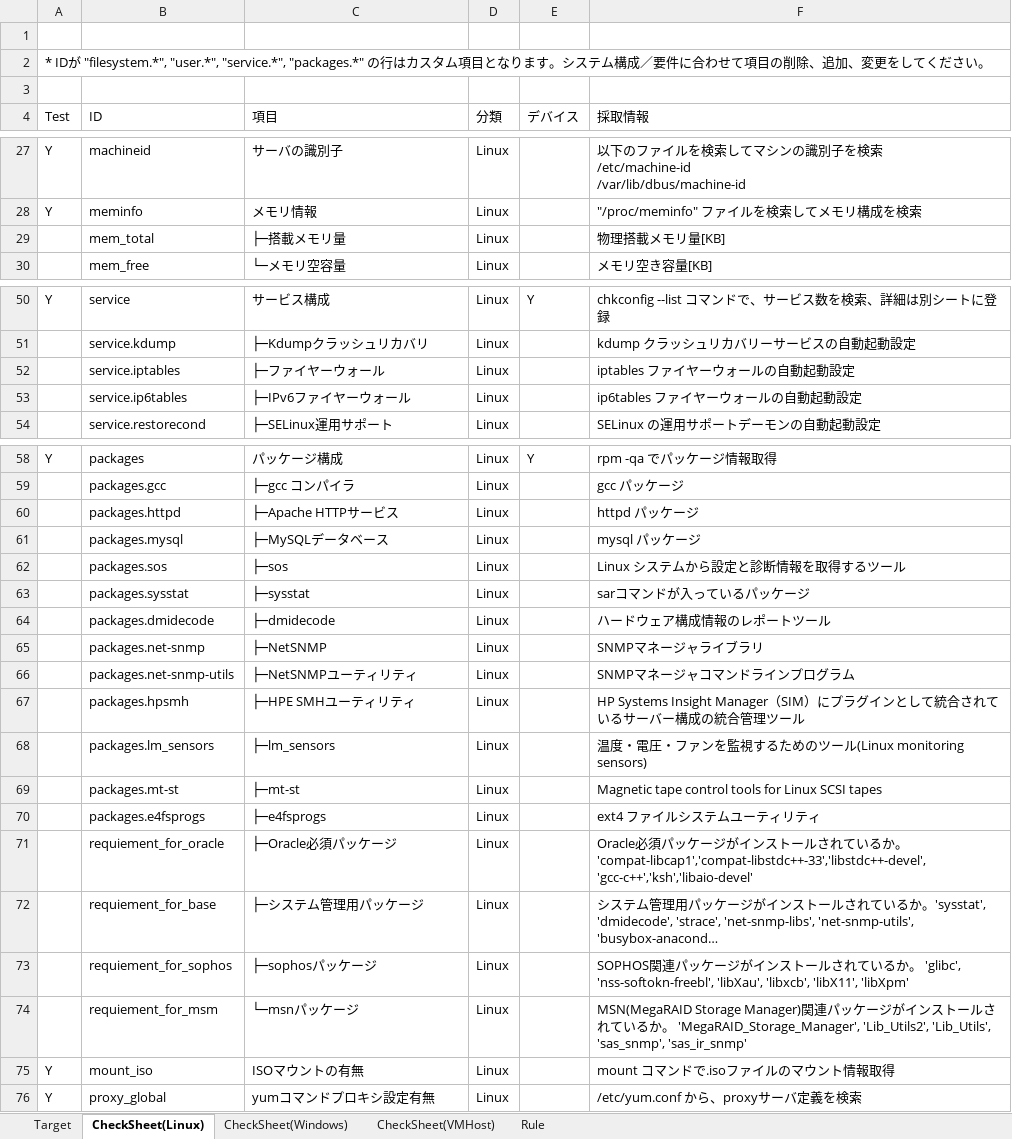
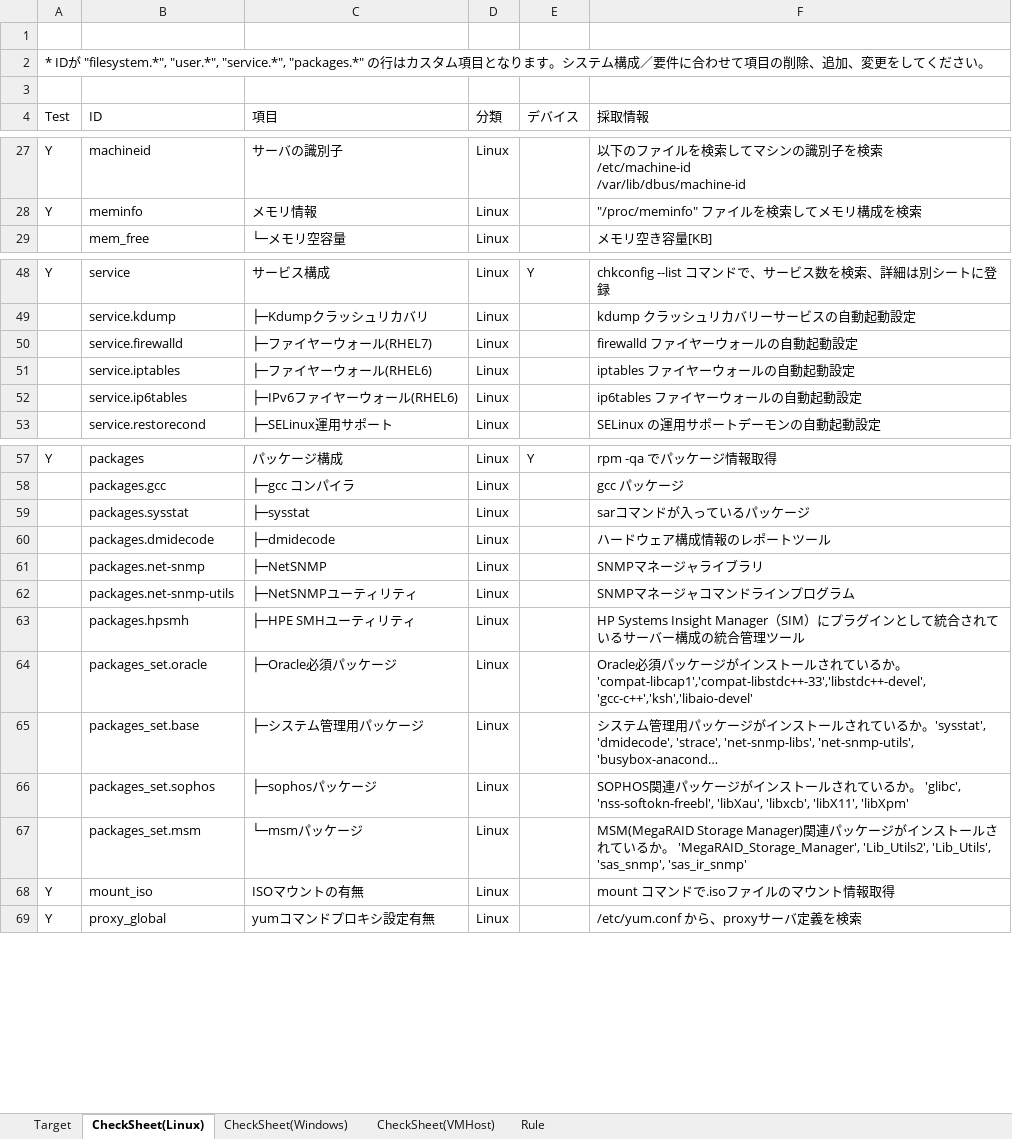
Before and after one commit to frsw3nr/gradle-server-acceptance, an Excel workbook: check_sheet.xlsx, sheet CheckSheet(Linux), drawn as a sheet; only a part is shown, gaps mark what is left out; long unchanged cells end in …; values as stored, in another font and other column widths than the file's, no borders; removed rows and columns are numbered as before the commit, all else as after; the diff covers the shown part only; the diff names each change by its address in the sheet, - before the commit and + after, or states it on an @@ line.

```diff
--- a/check_sheet.xlsx (sheet CheckSheet(Linux))
+++ b/check_sheet.xlsx (sheet CheckSheet(Linux))
-row 29:  | mem_total | ├─搭載メモリ量 | Linux |  | 物理搭載メモリ量[KB]
+row 50:  | service.firewalld | ├─ファイヤーウォール(RHEL7) | Linux |  | firewalld ファイヤーウォールの自動起動設定
-C51 (項目): ├─ファイヤーウォール
+C51 (項目): ├─ファイヤーウォール(RHEL6)
-C52 (項目): ├─IPv6ファイヤーウォール
+C52 (項目): ├─IPv6ファイヤーウォール(RHEL6)
-row 60:  | packages.httpd | ├─Apache HTTPサービス | Linux |  | httpd パッケージ
-row 61:  | packages.mysql | ├─MySQLデータベース | Linux |  | mysql パッケージ
-row 62:  | packages.sos | ├─sos | Linux |  | Linux システムから設定と診断情報を取得するツール
-row 68:  | packages.lm_sensors | ├─lm_sensors | Linux |  | 温度・電圧・ファンを監視するためのツール(Linux monitoring sensors)
-row 69:  | packages.mt-st | ├─mt-st | Linux |  | Magnetic tape control tools for Linux SCSI tapes
-row 70:  | packages.e4fsprogs | ├─e4fsprogs | Linux |  | ext4 ファイルシステムユーティリティ
-B64 (ID): requiement_for_oracle
+B64 (ID): packages_set.oracle
-B65 (ID): requiement_for_base
+B65 (ID): packages_set.base
-B66 (ID): requiement_for_sophos
+B66 (ID): packages_set.sophos
-B67 (ID): requiement_for_msm
+B67 (ID): packages_set.msm
-C67 (項目): └─msnパッケージ
+C67 (項目): └─msmパッケージ
-F67 (採取情報): MSN(MegaRAID Storage Manager)…
+F67 (採取情報): MSM(MegaRAID Storage Manager)…
```
Also changed, not shown: 1 removed row elsewhere in this sheet, sheet CheckSheet(Windows), 1 other file.
